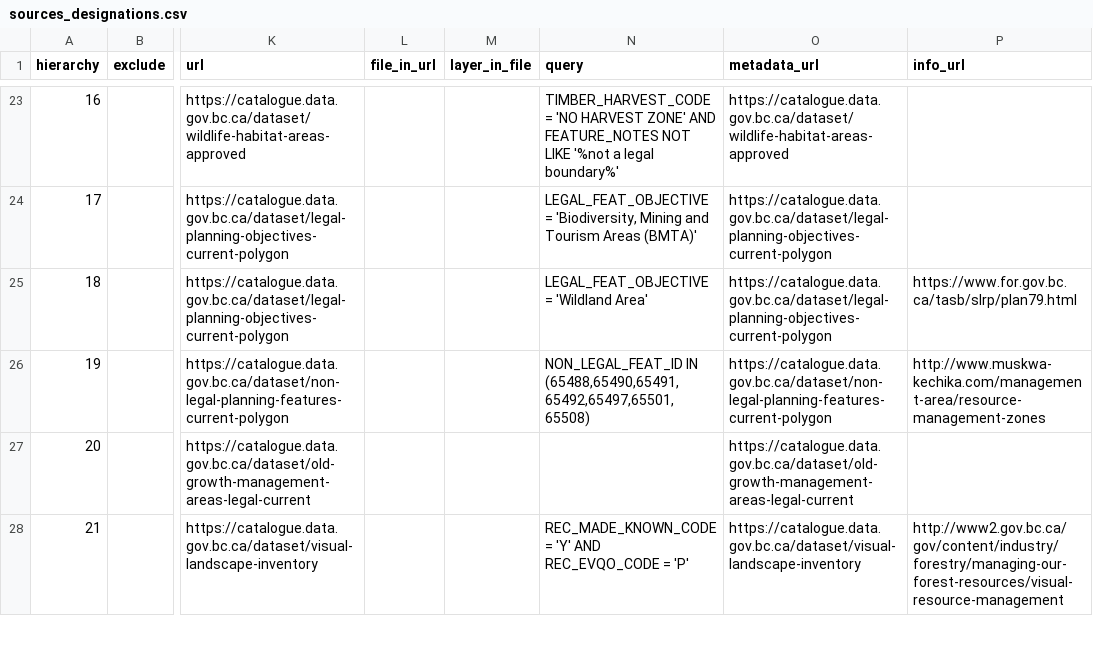
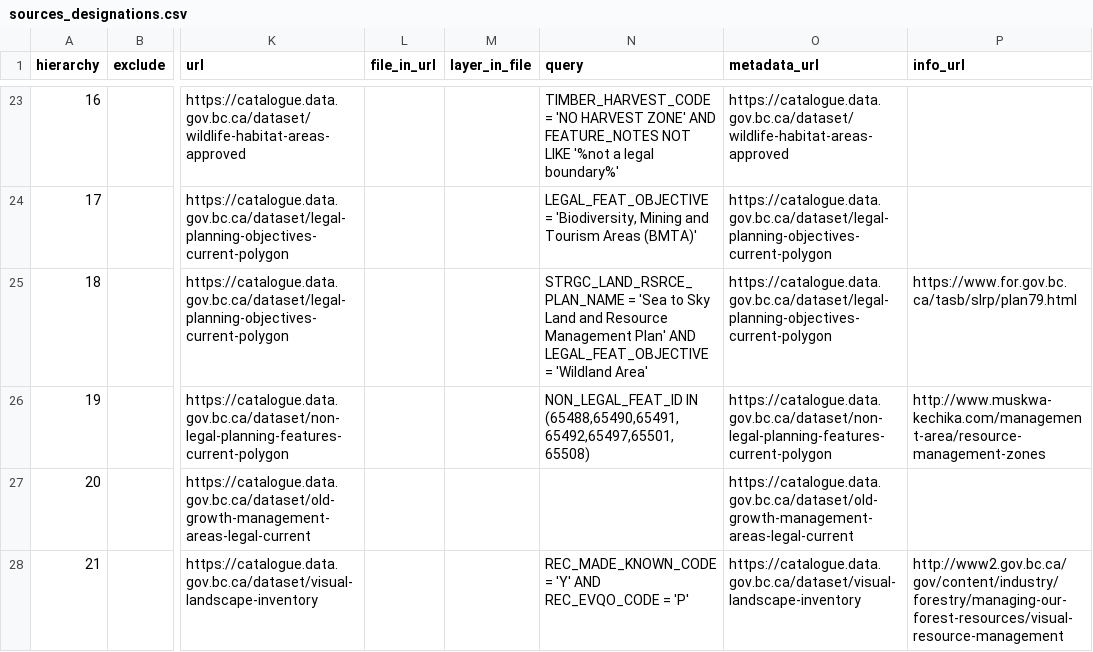
Before and after one commit to bcgov/designatedlands, a CSV file: sources_designations.csv, drawn as a sheet; only a part is shown, gaps mark what is left out; the diff names each change by its address in the sheet, - before the commit and + after, or states it on an @@ line.

Commit message:
minor change to Wildland designation and add initial raster processing code

```diff
--- a/sources_designations.csv
+++ b/sources_designations.csv
-N25 (query): LEGAL_FEAT_OBJECTIVE =…
+N25 (query): STRGC_LAND_RSRCE_PLAN_NAME = 'Sea to Sky Land and Resource Management Plan' AND LEGAL_FEAT_OBJECTIVE =…
```
Also changed, not shown: 4 other files.
